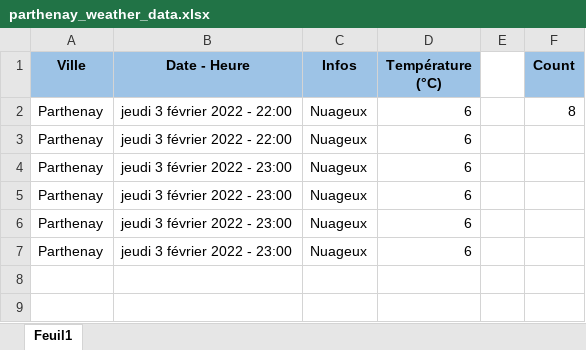
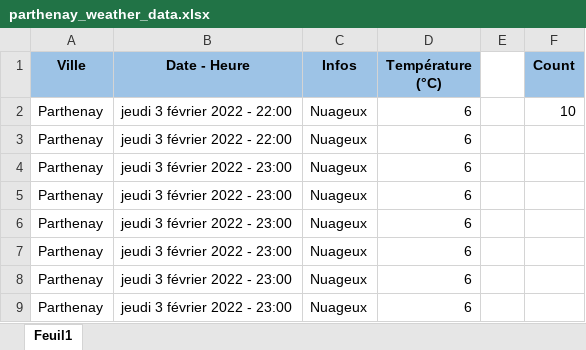
Before and after one commit to GuillaumeM92/La-Bouygue, an Excel workbook: apps/side-apps/weather/parthenay_weather_data.xlsx, sheet Feuil1, drawn as a sheet; values as stored, in another font and other column widths than the file's, no borders; the diff names each change by its address in the sheet, - before the commit and + after, or states it on an @@ line.

Commit message:
updated weather data

```diff
--- a/apps/side-apps/weather/parthenay_weather_data.xlsx (sheet Feuil1)
+++ b/apps/side-apps/weather/parthenay_weather_data.xlsx (sheet Feuil1)
-F2 (Count): 8
+F2 (Count): 10
+row 4: Parthenay | jeudi 3 février 2022 - 23:00 | Nuageux | 6
+row 5: Parthenay | jeudi 3 février 2022 - 23:00 | Nuageux | 6
```
